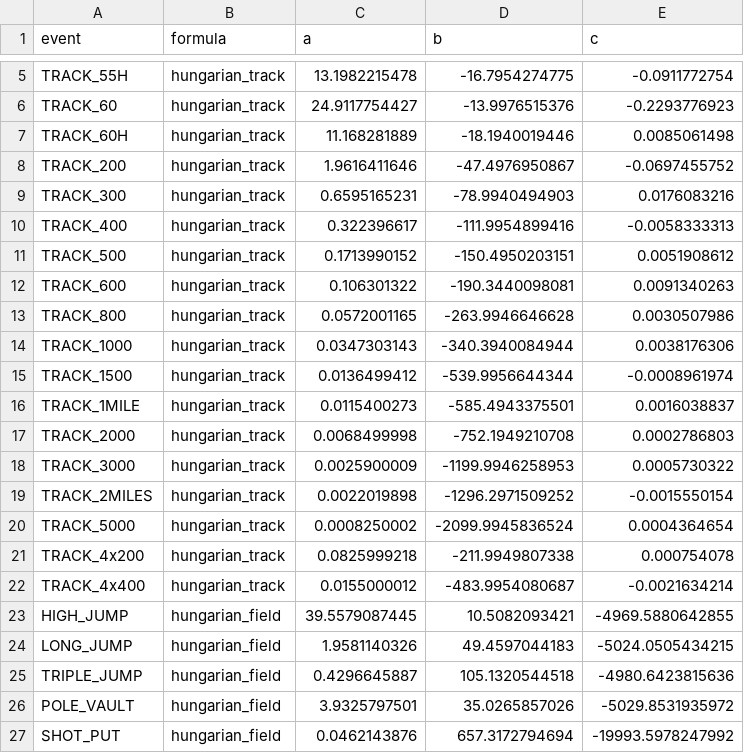
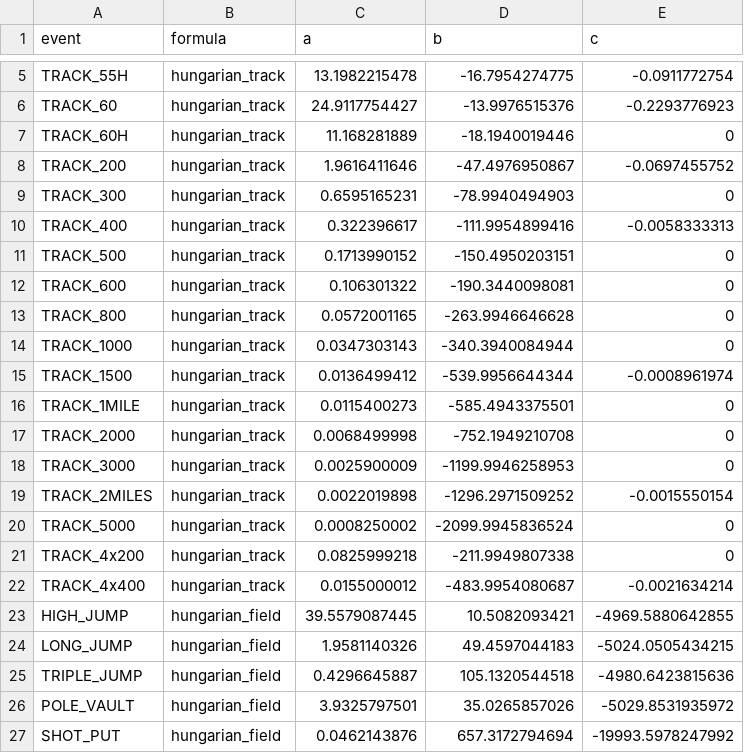
Before and after one commit to MaximMoinat/AthPoints, a CSV file: resources/iaaf-hungarian/women_indoor.csv, drawn as a sheet; only a part is shown, gaps mark what is left out.

```diff
--- a/resources/iaaf-hungarian/women_indoor.csv
+++ b/resources/iaaf-hungarian/women_indoor.csv
@@ -6,17 +6,17 @@ TRACK_55H,hungarian_track,13.1982215478,-16.7954274775,-0.0911772754
 TRACK_60,hungarian_track,24.9117754427,-13.9976515376,-0.2293776923
-TRACK_60H,hungarian_track,11.168281889,-18.1940019446,0.0085061498
+TRACK_60H,hungarian_track,11.168281889,-18.1940019446,0
 TRACK_200,hungarian_track,1.9616411646,-47.4976950867,-0.0697455752
-TRACK_300,hungarian_track,0.6595165231,-78.9940494903,0.0176083216
+TRACK_300,hungarian_track,0.6595165231,-78.9940494903,0
 TRACK_400,hungarian_track,0.322396617,-111.9954899416,-0.0058333313
-TRACK_500,hungarian_track,0.1713990152,-150.4950203151,0.0051908612
-TRACK_600,hungarian_track,0.106301322,-190.3440098081,0.0091340263
-TRACK_800,hungarian_track,0.0572001165,-263.9946646628,0.0030507986
-TRACK_1000,hungarian_track,0.0347303143,-340.3940084944,0.0038176306
+TRACK_500,hungarian_track,0.1713990152,-150.4950203151,0
+TRACK_600,hungarian_track,0.106301322,-190.3440098081,0
+TRACK_800,hungarian_track,0.0572001165,-263.9946646628,0
+TRACK_1000,hungarian_track,0.0347303143,-340.3940084944,0
 TRACK_1500,hungarian_track,0.0136499412,-539.9956644344,-0.0008961974
-TRACK_1MILE,hungarian_track,0.0115400273,-585.4943375501,0.0016038837
-TRACK_2000,hungarian_track,0.0068499998,-752.1949210708,0.0002786803
-TRACK_3000,hungarian_track,0.0025900009,-1199.9946258953,0.0005730322
+TRACK_1MILE,hungarian_track,0.0115400273,-585.4943375501,0
+TRACK_2000,hungarian_track,0.0068499998,-752.1949210708,0
+TRACK_3000,hungarian_track,0.0025900009,-1199.9946258953,0
 TRACK_2MILES,hungarian_track,0.0022019898,-1296.2971509252,-0.0015550154
-TRACK_5000,hungarian_track,0.0008250002,-2099.9945836524,0.0004364654
-TRACK_4x200,hungarian_track,0.0825999218,-211.9949807338,0.000754078
+TRACK_5000,hungarian_track,0.0008250002,-2099.9945836524,0
+TRACK_4x200,hungarian_track,0.0825999218,-211.9949807338,0
 TRACK_4x400,hungarian_track,0.0155000012,-483.9954080687,-0.0021634214
```
Also changed, not shown: resources/iaaf-hungarian/men.csv, resources/iaaf-hungarian/men_indoor.csv, 2 other files.
